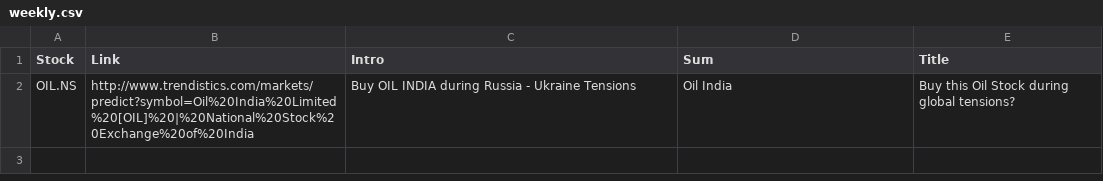
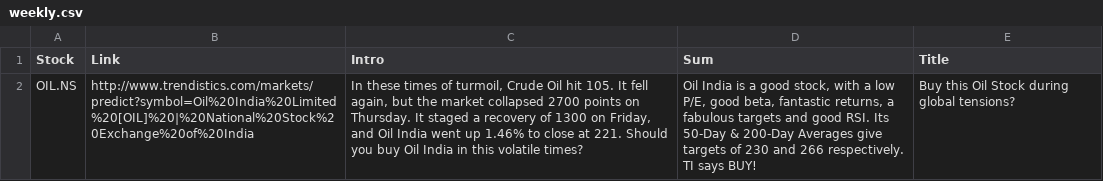
Before and after one commit to RR192007/csvfiles, a CSV file: weekly.csv, drawn as a sheet; the diff names each change by its address in the sheet, - before the commit and + after, or states it on an @@ line.

Commit message:
Update weekly.csv

```diff
--- a/weekly.csv
+++ b/weekly.csv
-C2 (Intro): Buy OIL INDIA during Russia - Ukraine Tensions
+C2 (Intro): In these times of turmoil, Crude Oil hit 105. It fell again, but the market collapsed 2700 points on Thursday. It staged a recovery of 1300 on Friday, and Oil India went up 1.46% to close at 221. Should you buy Oil India in this volatile times?
-D2 (Sum): Oil India
+D2 (Sum): Oil India is a good stock, with a low P/E, good beta, fantastic returns, a fabulous targets and good RSI. Its 50-Day & 200-Day Averages give targets of 230 and 266 respectively. TI says BUY!
```
